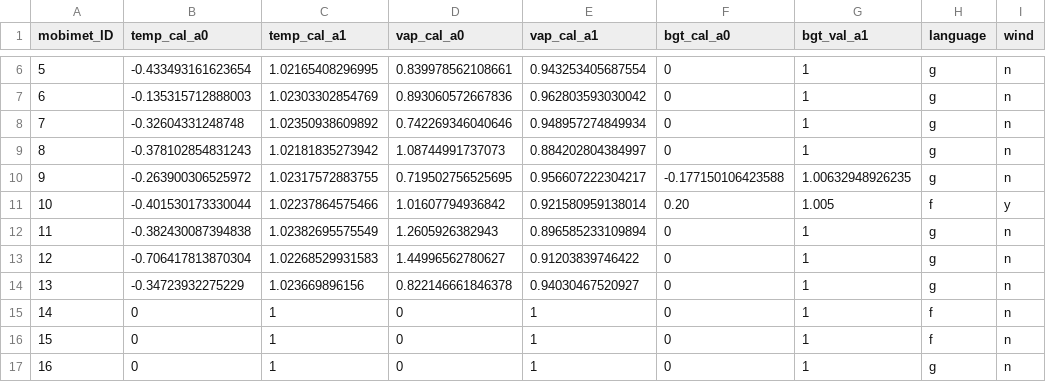
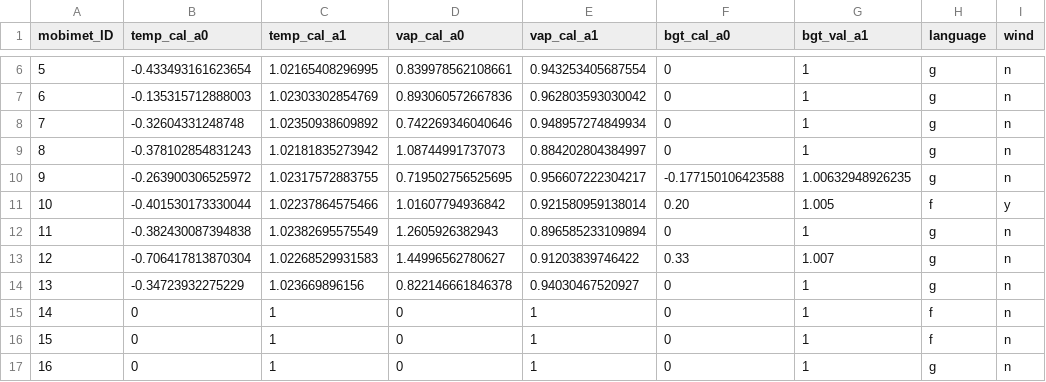
Before and after one commit to markus1203/MoBiMet_update, a CSV file: calibration_coefficients.csv, drawn as a sheet; only a part is shown, gaps mark what is left out.

Commit message:
Update calibration_coefficients.csv

```diff
--- a/calibration_coefficients.csv
+++ b/calibration_coefficients.csv
@@ -12,3 +12,3 @@ mobimet_ID, temp_cal_a0, temp_cal_a1, vap_cal_a0, vap_cal_a1, bgt_cal_a0, bgt_va
 11,-0.382430087394838,1.02382695575549,1.2605926382943,0.896585233109894,0,1,g,n,
-12,-0.706417813870304,1.02268529931583,1.44996562780627,0.91203839746422,0,1,g,n,
+12,-0.706417813870304,1.02268529931583,1.44996562780627,0.91203839746422,0.33,1.007,g,n,
 13,-0.34723932275229,1.023669896156,0.822146661846378,0.94030467520927,0,1,g,n,
```
